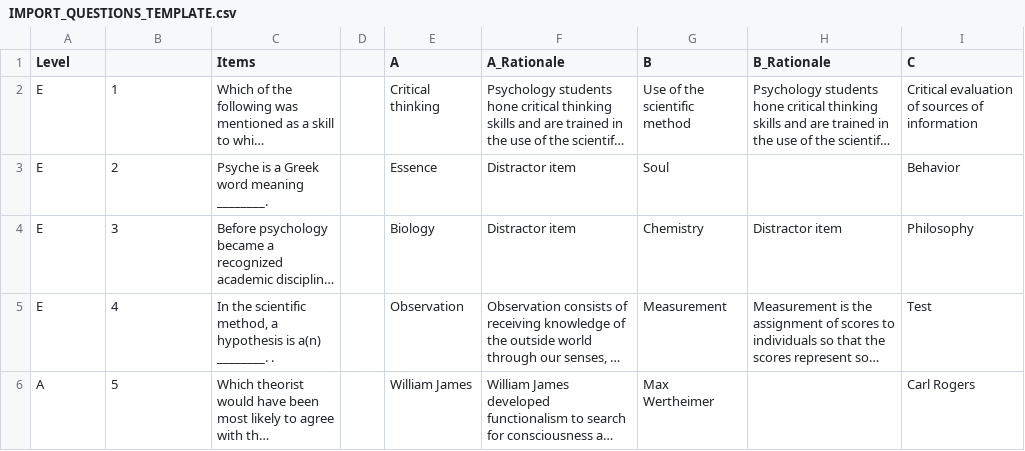
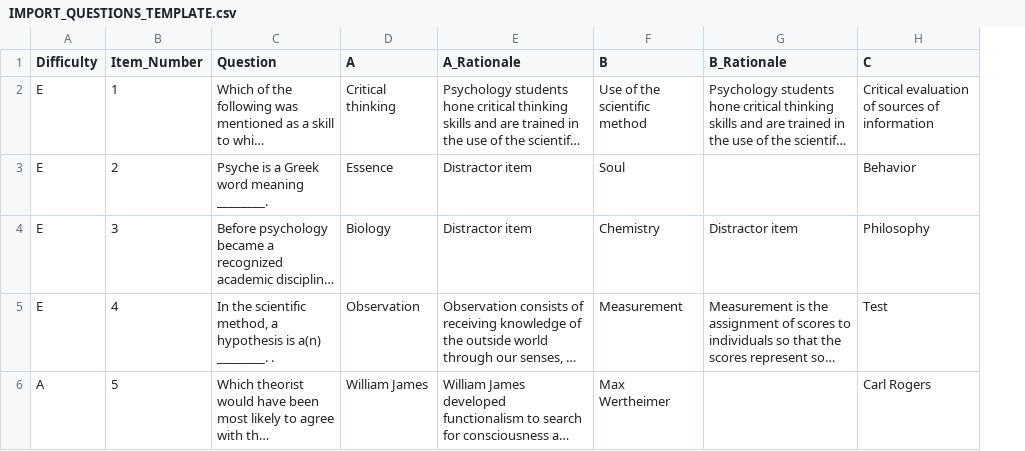
Before and after one commit to NU-Mindify/web, a CSV file: public/IMPORT_QUESTIONS_TEMPLATE.csv, drawn as a sheet; only a part is shown; long unchanged cells end in …; the diff names each change by its address in the sheet, - before the commit and + after, or states it on an @@ line.

```diff
--- a/public/IMPORT_QUESTIONS_TEMPLATE.csv
+++ b/public/IMPORT_QUESTIONS_TEMPLATE.csv
-column D, empty
-A1: Level
+A1: Difficulty
-B1: (empty)
+B1: Item_Number
-C1: Items
+C1: Question
```
Also changed, not shown: 7 other files.
